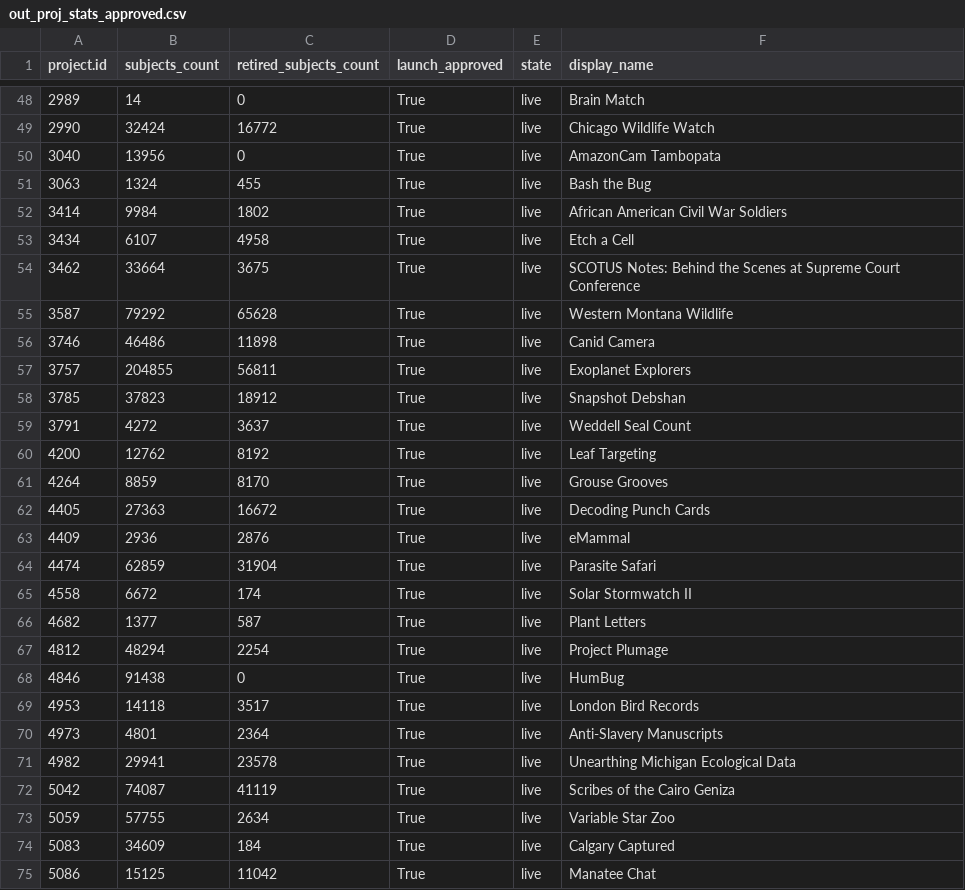
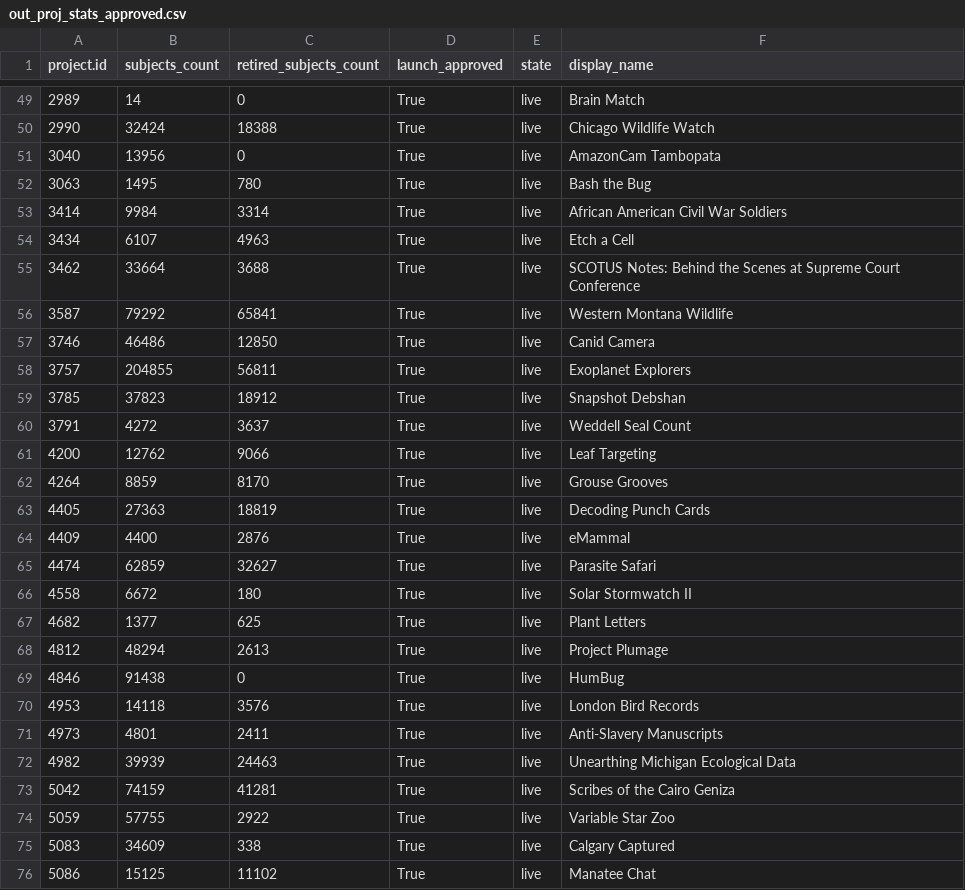
Before and after one commit to PmasonFF/Project_Health_Dashboard, a CSV file: out_proj_stats_approved.csv, drawn as a sheet; only a part is shown, gaps mark what is left out; addresses are those after the commit; the diff covers the shown part only; the diff names each change by its address in the sheet, - before the commit and + after, or states it on an @@ line.

```diff
--- a/out_proj_stats_approved.csv
+++ b/out_proj_stats_approved.csv
-C50 (retired_subjects_count): 16772
+C50 (retired_subjects_count): 18388
-B52 (subjects_count): 1324
+B52 (subjects_count): 1495
-C52 (retired_subjects_count): 455
+C52 (retired_subjects_count): 780
-C53 (retired_subjects_count): 1802
+C53 (retired_subjects_count): 3314
-C54 (retired_subjects_count): 4958
+C54 (retired_subjects_count): 4963
-C55 (retired_subjects_count): 3675
+C55 (retired_subjects_count): 3688
-C56 (retired_subjects_count): 65628
+C56 (retired_subjects_count): 65841
-C57 (retired_subjects_count): 11898
+C57 (retired_subjects_count): 12850
-C61 (retired_subjects_count): 8192
+C61 (retired_subjects_count): 9066
-C63 (retired_subjects_count): 16672
+C63 (retired_subjects_count): 18819
-B64 (subjects_count): 2936
+B64 (subjects_count): 4400
-C65 (retired_subjects_count): 31904
+C65 (retired_subjects_count): 32627
-C66 (retired_subjects_count): 174
+C66 (retired_subjects_count): 180
-C67 (retired_subjects_count): 587
+C67 (retired_subjects_count): 625
-C68 (retired_subjects_count): 2254
+C68 (retired_subjects_count): 2613
-C70 (retired_subjects_count): 3517
+C70 (retired_subjects_count): 3576
-C71 (retired_subjects_count): 2364
+C71 (retired_subjects_count): 2411
-B72 (subjects_count): 29941
+B72 (subjects_count): 39939
-C72 (retired_subjects_count): 23578
+C72 (retired_subjects_count): 24463
-B73 (subjects_count): 74087
+B73 (subjects_count): 74159
-C73 (retired_subjects_count): 41119
+C73 (retired_subjects_count): 41281
-C74 (retired_subjects_count): 2634
+C74 (retired_subjects_count): 2922
-C75 (retired_subjects_count): 184
+C75 (retired_subjects_count): 338
-C76 (retired_subjects_count): 11042
+C76 (retired_subjects_count): 11102
```
Also changed, not shown: 5 added rows, 4 removed rows and 67 edited cells elsewhere in this file, 1 other file.
